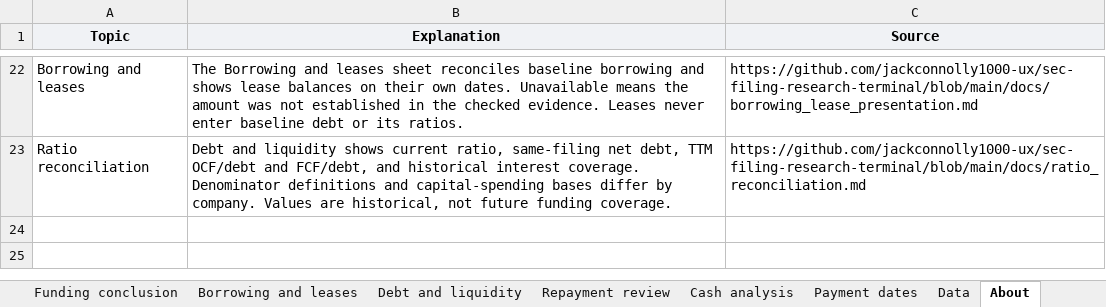
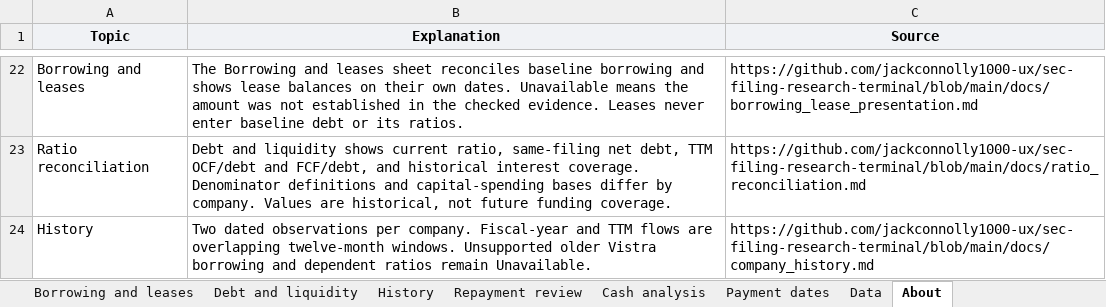
Before and after one commit to jackconnolly1000-ux/institutional-research-terminal, an Excel workbook: samples/oracle_liquidity.xlsx, sheet About, drawn as a sheet; only a part is shown, gaps mark what is left out; values as stored, in another font and other column widths than the file's, no borders; the diff names each change by its address in the sheet, - before the commit and + after, or states it on an @@ line.

Commit message:
Add checked two-date company history

```diff
--- a/samples/oracle_liquidity.xlsx (sheet About)
+++ b/samples/oracle_liquidity.xlsx (sheet About)
+sheet tab: History
+row 24: History | Two dated observations per company. Fiscal-year and TTM flows are overlapping twelve-month windows. Unsupported older Vistra borrowing and dependent ratios remain Unavailable. | https://github.com/jackconnolly1000-ux/sec-filing-research-terminal/blob/main/docs/company_history.md
```
Also changed, not shown: sheet Data, charts or pictures, samples/lly_liquidity.xlsx, samples/vistra_liquidity.xlsx, 24 other files.
